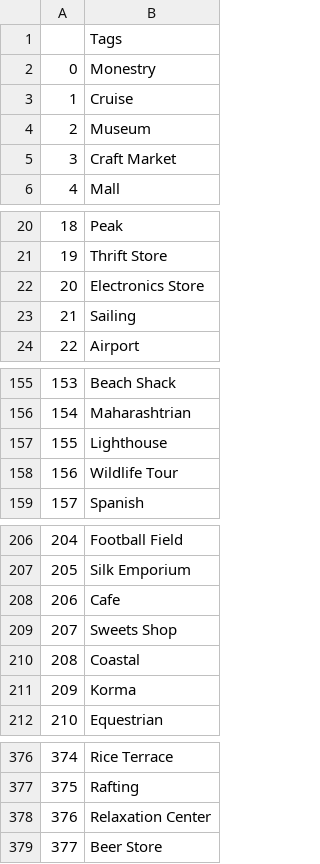
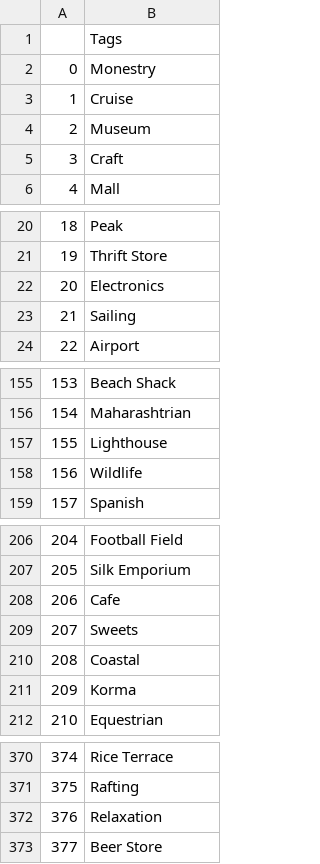
Before and after one commit to ChaitaliV/Location-Extractor, a CSV file: Data/tags_for_tag1.csv, drawn as a sheet; only a part is shown, gaps mark what is left out; the diff covers the shown part only.

```diff
--- a/Data/tags_for_tag1.csv
+++ b/Data/tags_for_tag1.csv
@@ -4,3 +4,3 @@
 2,Museum
-3,Craft Market
+3,Craft
 4,Mall
@@ -21,3 +21,3 @@
 19,Thrift Store
-20,Electronics Store
+20,Electronics
 21,Sailing
@@ -157,3 +157,3 @@
 155,Lighthouse
-156,Wildlife Tour
+156,Wildlife
 157,Spanish
@@ -208,3 +208,3 @@
 206,Cafe
-207,Sweets Shop
+207,Sweets
 208,Coastal
@@ -377,3 +371,3 @@
 375,Rafting
-376,Relaxation Center
+376,Relaxation
 377,Beer Store
```
Also changed, not shown: 1 added row, 7 removed rows and 17 edited cells elsewhere in this file.
